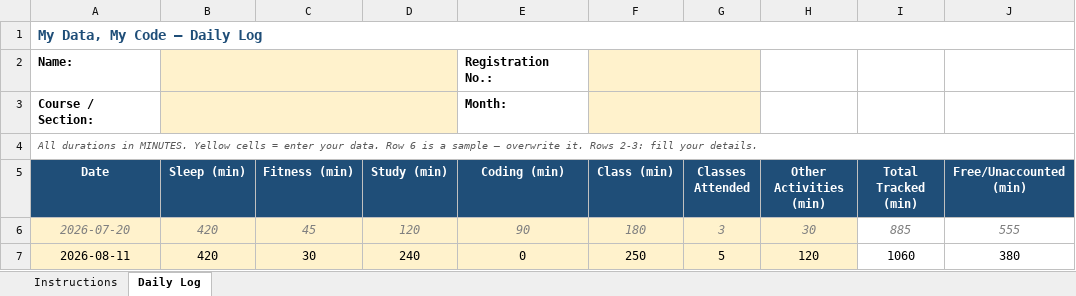
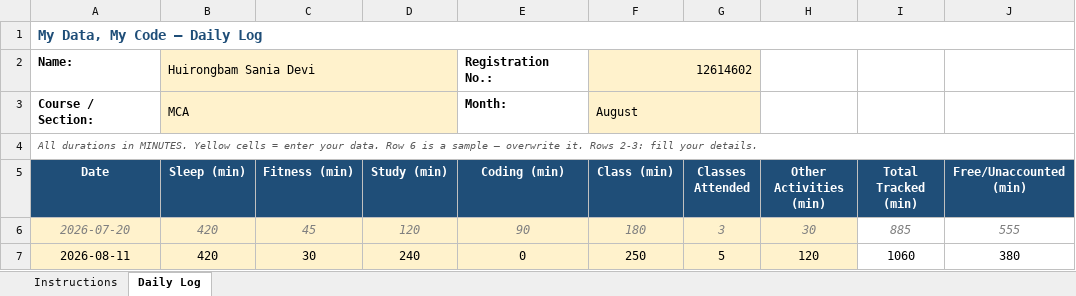
Before and after one commit to huirongbamsania/My-Data-My-Story-CAP776-Project, an Excel workbook: 1234567.xlsx, sheet Daily Log, drawn as a sheet; only a part is shown; values as stored, in another font and other column widths than the file's, no borders; conditional formats not drawn; the diff names each change by its address in the sheet, - before the commit and + after, or states it on an @@ line.

Commit message:
Add files via upload

```diff
--- a/1234567.xlsx (sheet Daily Log)
+++ b/1234567.xlsx (sheet Daily Log)
-B2 (Sleep (min)): (empty)
+B2 (Sleep (min)): Huirongbam Sania Devi
-F2 (Class (min)): (empty)
+F2 (Class (min)): 12614602
-B3 (Sleep (min)): (empty)
+B3 (Sleep (min)): MCA
-F3 (Class (min)): (empty)
+F3 (Class (min)): August
```
